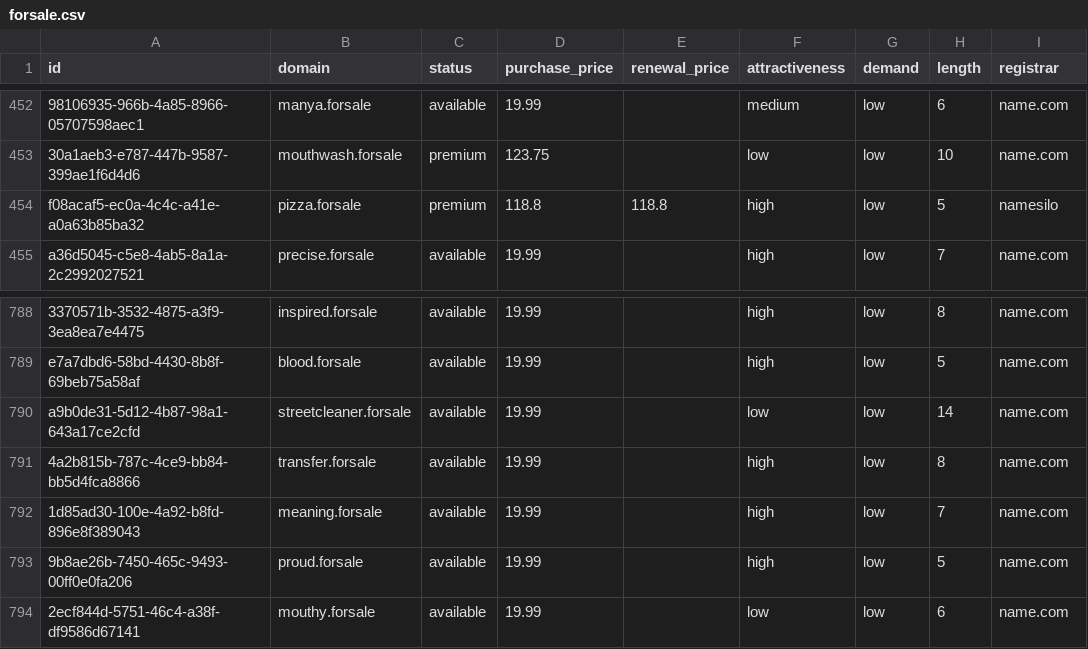
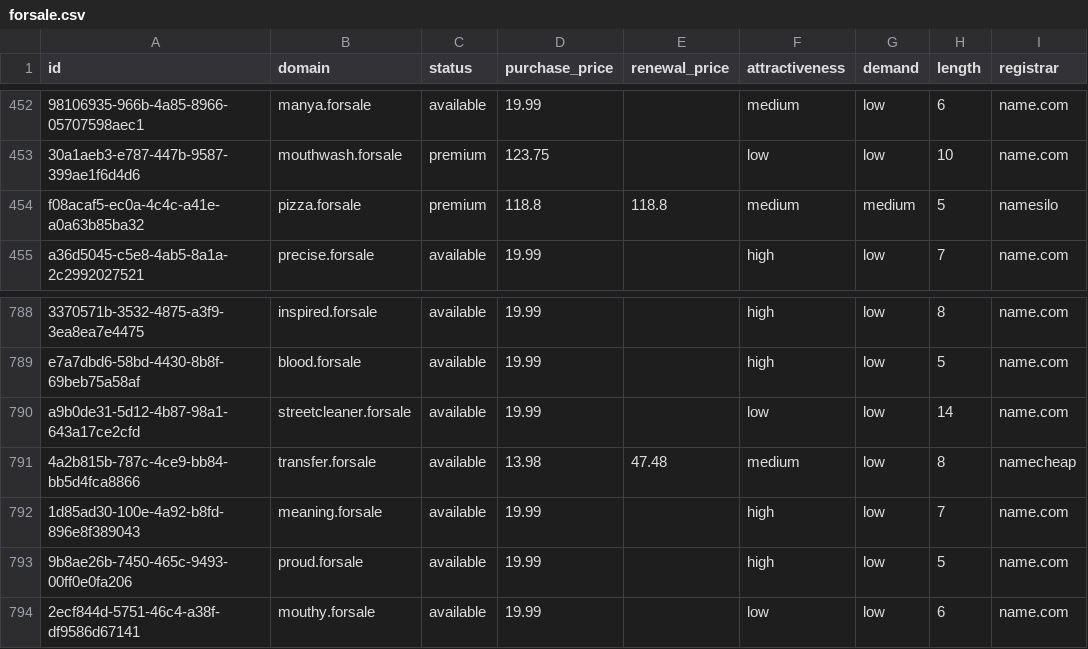
Before and after one commit to UniqueDomains/forsale-oneword-domains, a CSV file: forsale.csv, drawn as a sheet; only a part is shown, gaps mark what is left out; the diff names each change by its address in the sheet, - before the commit and + after, or states it on an @@ line.

Commit message:
Domains update

```diff
--- a/forsale.csv
+++ b/forsale.csv
-F454 (attractiveness): high
+F454 (attractiveness): medium
-G454 (demand): low
+G454 (demand): medium
-D791 (purchase_price): 19.99
+D791 (purchase_price): 13.98
-E791 (renewal_price): (empty)
+E791 (renewal_price): 47.48
-F791 (attractiveness): high
+F791 (attractiveness): medium
-I791 (registrar): name.com
+I791 (registrar): namecheap
```
Also changed, not shown: 4 other files.
